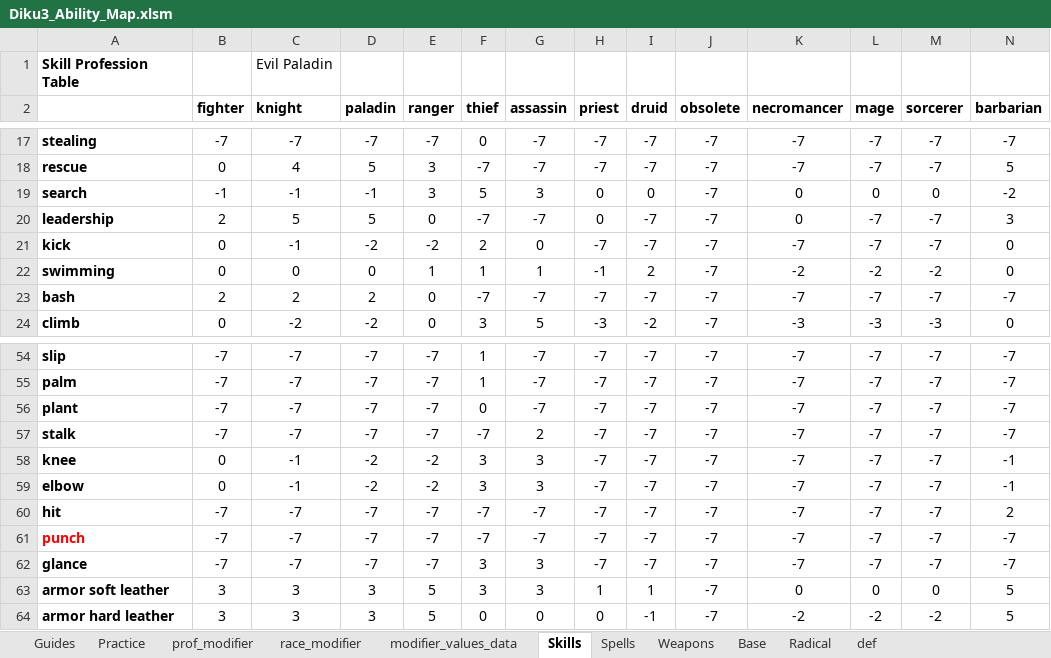
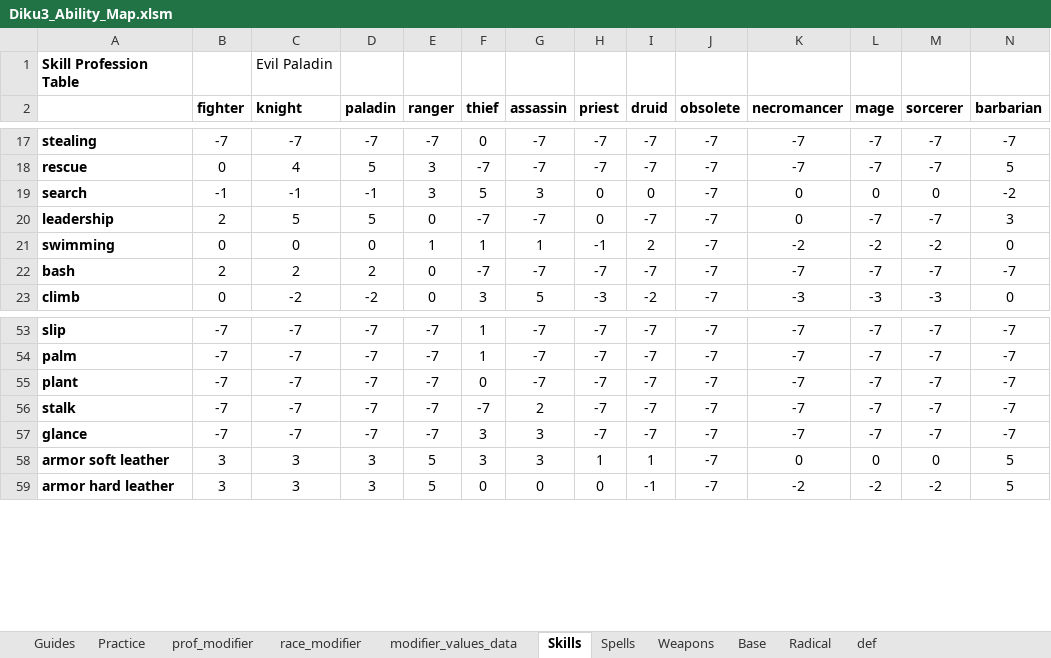
Before and after one commit to Seifert69/DikuMUD3, an Excel workbook: excel/Diku3_Ability_Map.xlsm, sheet Skills, drawn as a sheet; only a part is shown, gaps mark what is left out; values as stored, in another font and other column widths than the file's, no borders; conditional formats not drawn; rows hold the shown columns only; the diff names each change by its address in the sheet, - before the commit and + after, or states it on an @@ line.

Commit message:
removed kick, knee, elbow, punch from list of SKILLS (they are weapons)

```diff
--- a/excel/Diku3_Ability_Map.xlsm (sheet Skills)
+++ b/excel/Diku3_Ability_Map.xlsm (sheet Skills)
-row 21: kick | 0 | -1 | -2 | -2 | 2 | 0 | -7 | -7 | -7 | -7 | -7 | -7 | 0
-row 58: knee | 0 | -1 | -2 | -2 | 3 | 3 | -7 | -7 | -7 | -7 | -7 | -7 | -1
-row 59: elbow | 0 | -1 | -2 | -2 | 3 | 3 | -7 | -7 | -7 | -7 | -7 | -7 | -1
-row 60: hit | -7 | -7 | -7 | -7 | -7 | -7 | -7 | -7 | -7 | -7 | -7 | -7 | 2
-row 61: punch | -7 | -7 | -7 | -7 | -7 | -7 | -7 | -7 | -7 | -7 | -7 | -7 | -7
```
